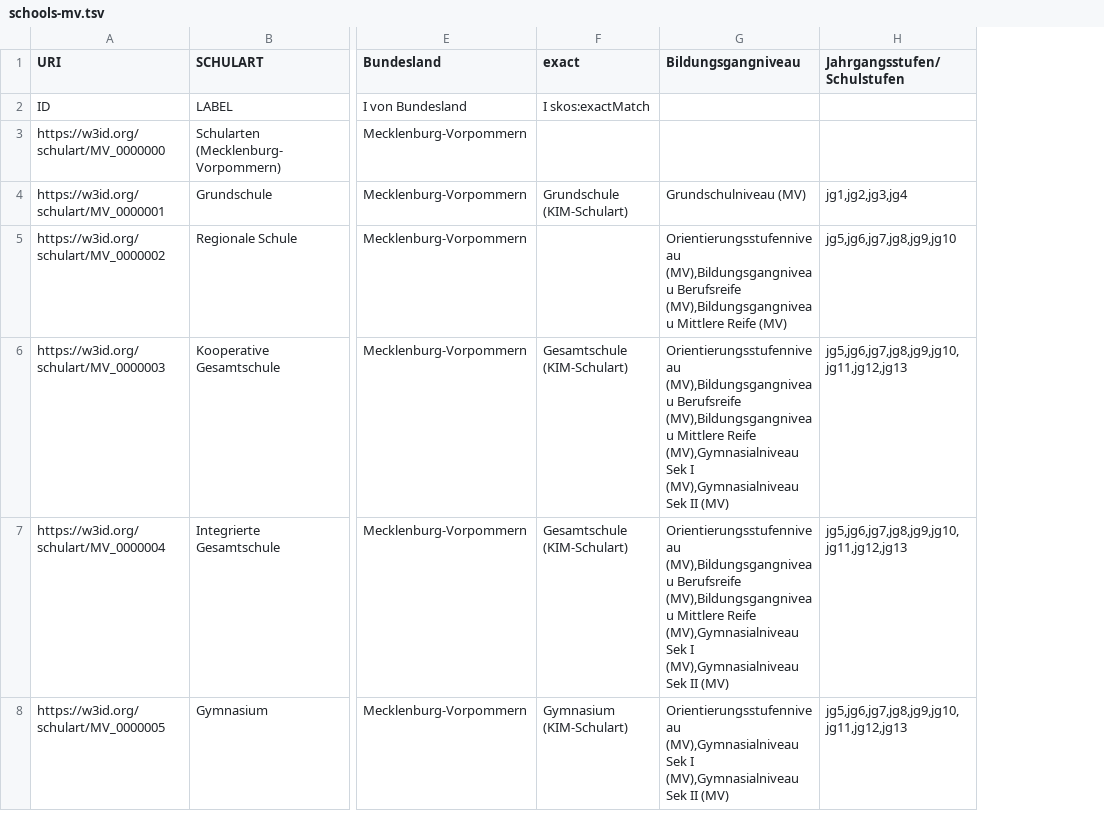
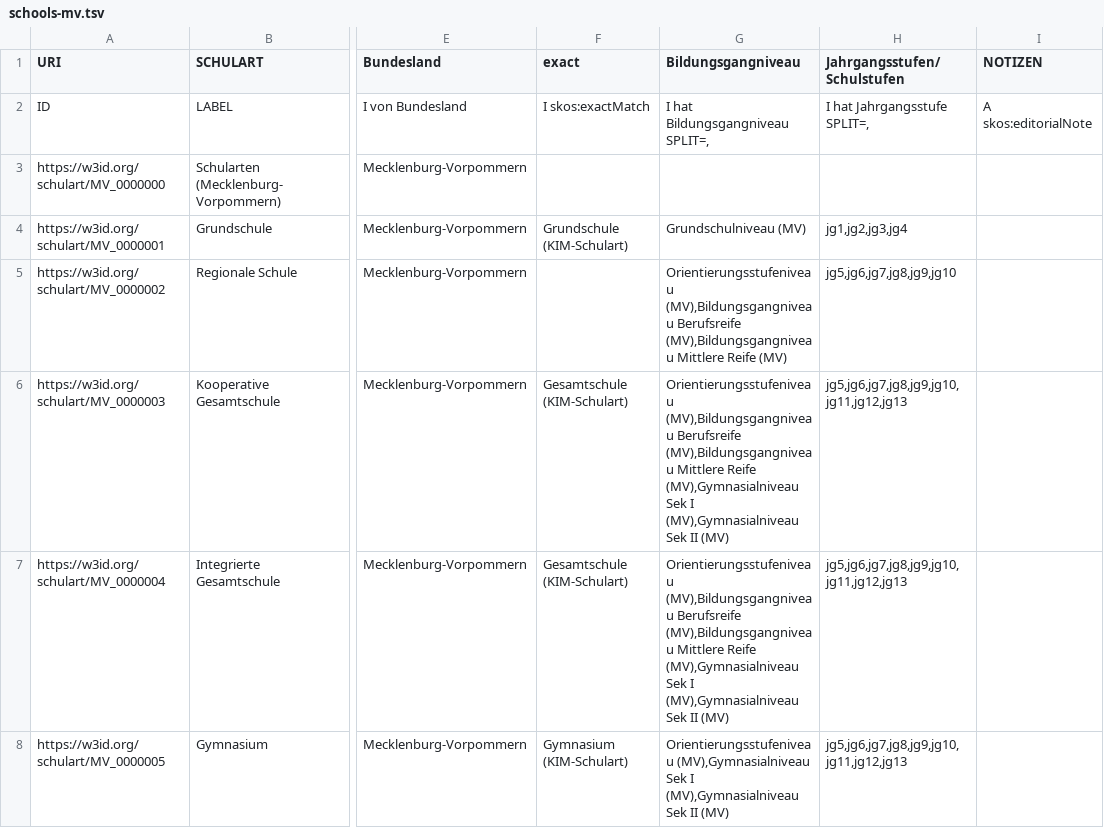
Before and after one commit to FWU-DE/schulart-ontologie, a TSV file: src/templates/schools-mv.tsv, drawn as a sheet; only a part is shown, gaps mark what is left out; the diff names each change by its address in the sheet, - before the commit and + after, or states it on an @@ line.

```diff
--- a/src/templates/schools-mv.tsv
+++ b/src/templates/schools-mv.tsv
+column I (NOTIZEN), row 2: A skos:editorialNote
-G2 (Bildungsgangniveau): (empty)
+G2 (Bildungsgangniveau): I hat Bildungsgangniveau SPLIT=,
-H2 (Jahrgangsstufen/Schulstufen): (empty)
+H2 (Jahrgangsstufen/Schulstufen): I hat Jahrgangsstufe SPLIT=,
-G5 (Bildungsgangniveau): Orientierungsstufenniveau (MV),Bildungsgangniveau Berufsreife…
+G5 (Bildungsgangniveau): Orientierungsstufeniveau (MV),Bildungsgangniveau Berufsreife…
-G6:G7 (Bildungsgangniveau): Orientierungsstufenniveau (MV),Bildungsgangniveau Berufsreife…
+G6:G7 (Bildungsgangniveau): Orientierungsstufeniveau (MV),Bildungsgangniveau Berufsreife…
-G8 (Bildungsgangniveau): Orientierungsstufenniveau (MV),Gymnasialniveau Sek…
+G8 (Bildungsgangniveau): Orientierungsstufeniveau (MV),Gymnasialniveau Sek…
```
Also changed, not shown: src/templates/schools-bb.tsv, src/templates/schools-be.tsv, 46 other files.
